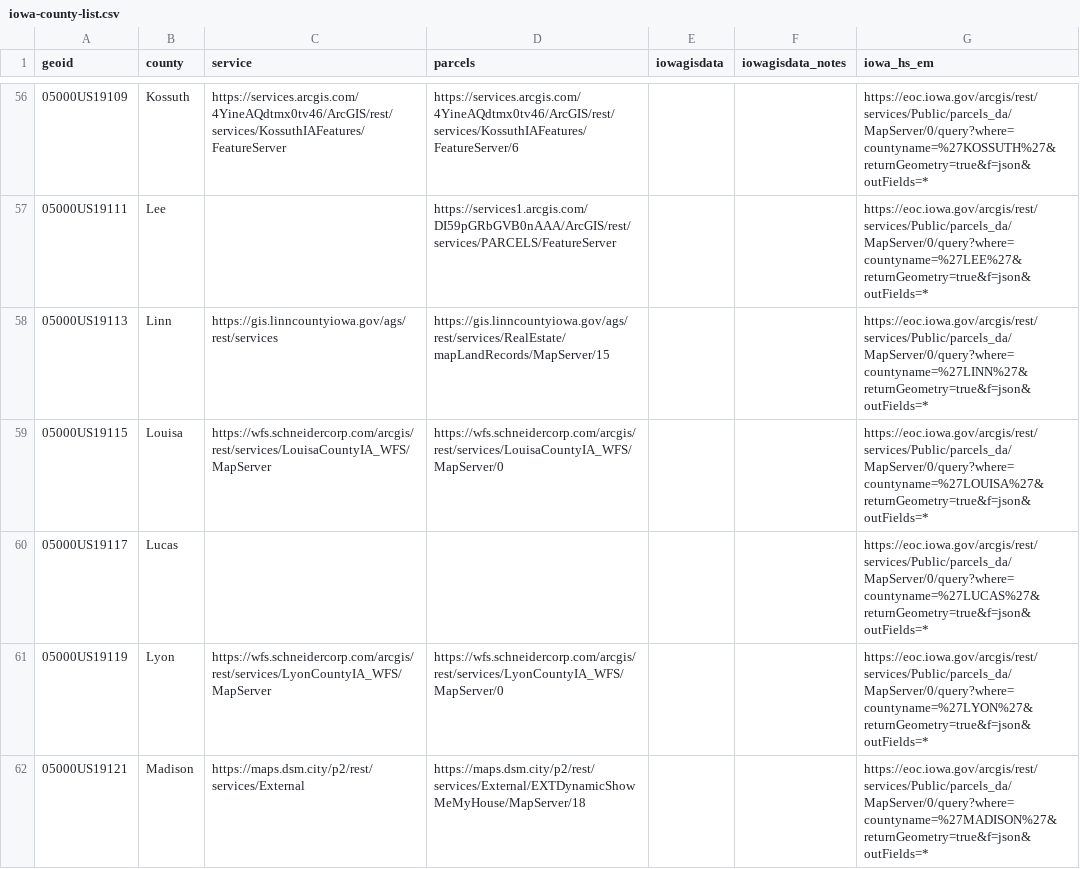
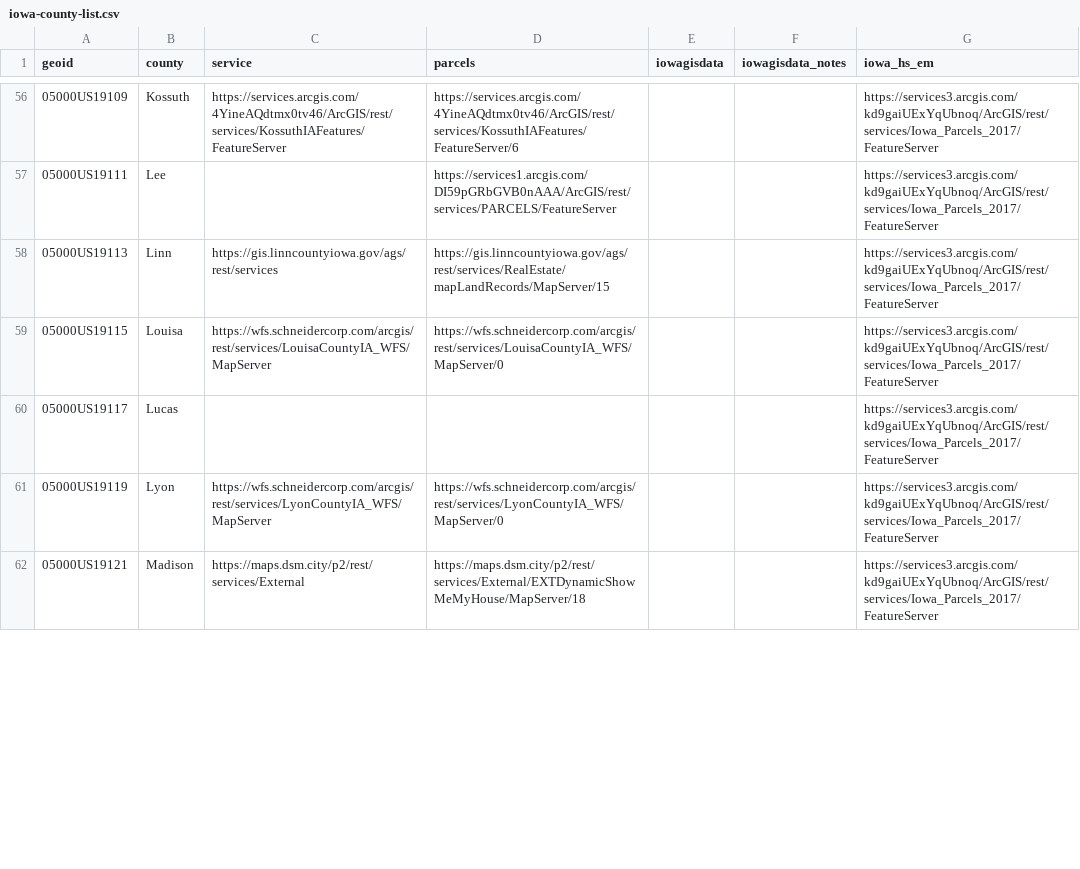
Before and after one commit to ui-libraries/Iowa-Parcels, a CSV file: iowa-county-list.csv, drawn as a sheet; only a part is shown, gaps mark what is left out; the diff covers the shown part only.

```diff
--- a/iowa-county-list.csv
+++ b/iowa-county-list.csv
@@ -56,7 +56,7 @@
-05000US19109,Kossuth,https://services.arcgis.com/4YineAQdtmx0tv46/ArcGIS/rest/services/KossuthIAFeatures/FeatureServer,https://services.arcgis.com/4YineAQdtmx0tv46/ArcGIS/rest/services/KossuthIAFeatures/FeatureServer/6,,,https://eoc.iowa.gov/arcgis/rest/services/Public/parcels_da/MapServer/0/query?where=countyname=%27KOSSUTH%27&returnGeometry=true&f=json&outFields=*
-05000US19111,Lee,,https://services1.arcgis.com/DI59pGRbGVB0nAAA/ArcGIS/rest/services/PARCELS/FeatureServer,,,https://eoc.iowa.gov/arcgis/rest/services/Public/parcels_da/MapServer/0/query?where=countyname=%27LEE%27&returnGeometry=true&f=json&outFields=*
-05000US19113,Linn,https://gis.linncountyiowa.gov/ags/rest/services,https://gis.linncountyiowa.gov/ags/rest/services/RealEstate/mapLandRecords/MapServer/15,,,https://eoc.iowa.gov/arcgis/rest/services/Public/parcels_da/MapServer/0/query?where=countyname=%27LINN%27&returnGeometry=true&f=json&outFields=*
-05000US19115,Louisa,https://wfs.schneidercorp.com/arcgis/rest/services/LouisaCountyIA_WFS/MapServer,https://wfs.schneidercorp.com/arcgis/rest/services/LouisaCountyIA_WFS/MapServer/0,,,https://eoc.iowa.gov/arcgis/rest/services/Public/parcels_da/MapServer/0/query?where=countyname=%27LOUISA%27&returnGeometry=true&f=json&outFields=*
-05000US19117,Lucas,,,,,https://eoc.iowa.gov/arcgis/rest/services/Public/parcels_da/MapServer/0/query?where=countyname=%27LUCAS%27&returnGeometry=true&f=json&outFields=*
-05000US19119,Lyon,https://wfs.schneidercorp.com/arcgis/rest/services/LyonCountyIA_WFS/MapServer,https://wfs.schneidercorp.com/arcgis/rest/services/LyonCountyIA_WFS/MapServer/0,,,https://eoc.iowa.gov/arcgis/rest/services/Public/parcels_da/MapServer/0/query?where=countyname=%27LYON%27&returnGeometry=true&f=json&outFields=*
-05000US19121,Madison,https://maps.dsm.city/p2/rest/services/External,https://maps.dsm.city/p2/rest/services/External/EXTDynamicShowMeMyHouse/MapServer/18,,,https://eoc.iowa.gov/arcgis/rest/services/Public/parcels_da/MapServer/0/query?where=countyname=%27MADISON%27&returnGeometry=true&f=json&outFields=*
+05000US19109,Kossuth,https://services.arcgis.com/4YineAQdtmx0tv46/ArcGIS/rest/services/KossuthIAFeatures/FeatureServer,https://services.arcgis.com/4YineAQdtmx0tv46/ArcGIS/rest/services/KossuthIAFeatures/FeatureServer/6,,,https://services3.arcgis.com/kd9gaiUExYqUbnoq/ArcGIS/rest/services/Iowa_Parcels_2017/FeatureServer
+05000US19111,Lee,,https://services1.arcgis.com/DI59pGRbGVB0nAAA/ArcGIS/rest/services/PARCELS/FeatureServer,,,https://services3.arcgis.com/kd9gaiUExYqUbnoq/ArcGIS/rest/services/Iowa_Parcels_2017/FeatureServer
+05000US19113,Linn,https://gis.linncountyiowa.gov/ags/rest/services,https://gis.linncountyiowa.gov/ags/rest/services/RealEstate/mapLandRecords/MapServer/15,,,https://services3.arcgis.com/kd9gaiUExYqUbnoq/ArcGIS/rest/services/Iowa_Parcels_2017/FeatureServer
+05000US19115,Louisa,https://wfs.schneidercorp.com/arcgis/rest/services/LouisaCountyIA_WFS/MapServer,https://wfs.schneidercorp.com/arcgis/rest/services/LouisaCountyIA_WFS/MapServer/0,,,https://services3.arcgis.com/kd9gaiUExYqUbnoq/ArcGIS/rest/services/Iowa_Parcels_2017/FeatureServer
+05000US19117,Lucas,,,,,https://services3.arcgis.com/kd9gaiUExYqUbnoq/ArcGIS/rest/services/Iowa_Parcels_2017/FeatureServer
+05000US19119,Lyon,https://wfs.schneidercorp.com/arcgis/rest/services/LyonCountyIA_WFS/MapServer,https://wfs.schneidercorp.com/arcgis/rest/services/LyonCountyIA_WFS/MapServer/0,,,https://services3.arcgis.com/kd9gaiUExYqUbnoq/ArcGIS/rest/services/Iowa_Parcels_2017/FeatureServer
+05000US19121,Madison,https://maps.dsm.city/p2/rest/services/External,https://maps.dsm.city/p2/rest/services/External/EXTDynamicShowMeMyHouse/MapServer/18,,,https://services3.arcgis.com/kd9gaiUExYqUbnoq/ArcGIS/rest/services/Iowa_Parcels_2017/FeatureServer
```
Also changed, not shown: 92 edited cells elsewhere in this file, 6 other files.
